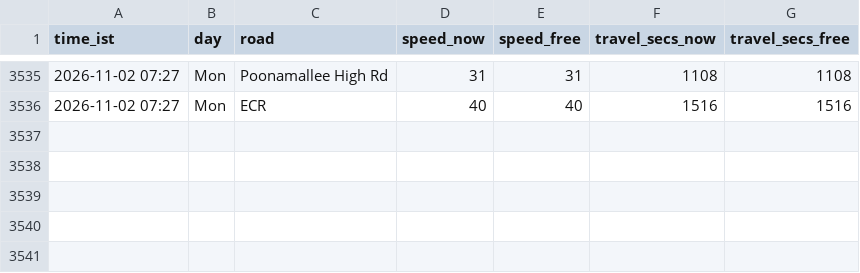
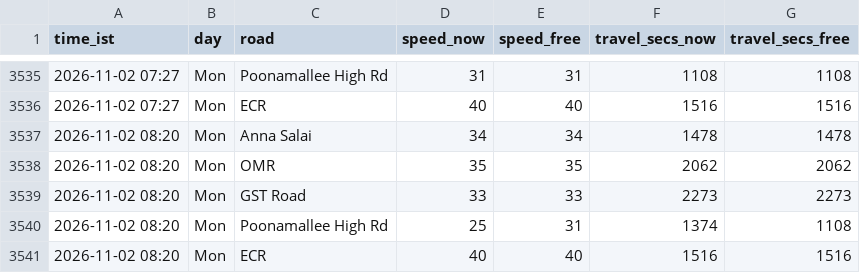
Before and after one commit to kannacodrex/chennai-traffic, a CSV file: data/readings.csv, drawn as a sheet; only a part is shown, gaps mark what is left out; the diff names each change by its address in the sheet, - before the commit and + after, or states it on an @@ line.

Commit message:
Add readings

```diff
--- a/data/readings.csv
+++ b/data/readings.csv
+row 3537: 2026-11-02 08:20 | Mon | Anna Salai | 34 | 34 | 1478 | 1478
+row 3538: 2026-11-02 08:20 | Mon | OMR | 35 | 35 | 2062 | 2062
+row 3539: 2026-11-02 08:20 | Mon | GST Road | 33 | 33 | 2273 | 2273
+row 3540: 2026-11-02 08:20 | Mon | Poonamallee High Rd | 25 | 31 | 1374 | 1108
+row 3541: 2026-11-02 08:20 | Mon | ECR | 40 | 40 | 1516 | 1516
```
